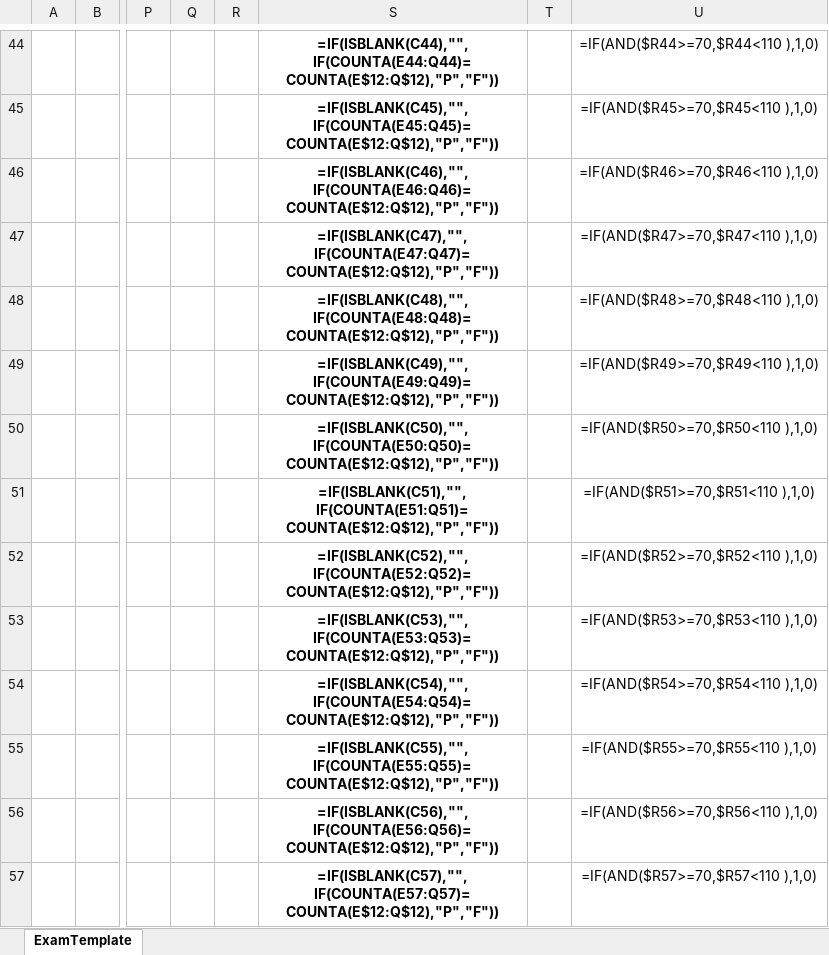
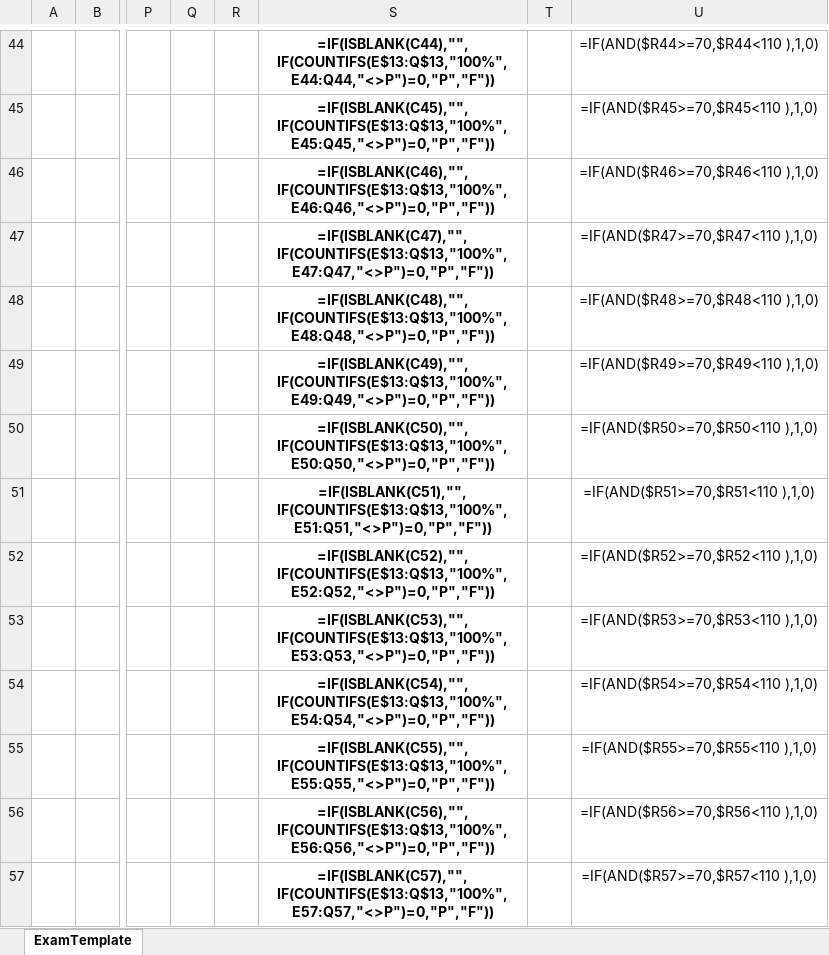
Before and after one commit to uolphysicsteaching/phas_vitals, an Excel workbook: run/templates/Module_Template.xlsx, sheet ExamTemplate, drawn as a sheet; only a part is shown, gaps mark what is left out; values as stored, in another font and other column widths than the file's, no borders; formulas are shown in place of their values; conditional formats not drawn; the diff covers the shown part only; the diff names each change by its address in the sheet, - before the commit and + after, or states it on an @@ line.

```diff
--- a/run/templates/Module_Template.xlsx (sheet ExamTemplate)
+++ b/run/templates/Module_Template.xlsx (sheet ExamTemplate)
-S44: =IF(ISBLANK(C44),"",IF(COUNTA(E44:Q44)=COUNTA(E$12:Q$12),"P","F"))
+S44: =IF(ISBLANK(C44),"",IF(COUNTIFS(E$13:Q$13,"100%",E44:Q44,"<>P")=0,"P","F"))
-S45: =IF(ISBLANK(C45),"",IF(COUNTA(E45:Q45)=COUNTA(E$12:Q$12),"P","F"))
+S45: =IF(ISBLANK(C45),"",IF(COUNTIFS(E$13:Q$13,"100%",E45:Q45,"<>P")=0,"P","F"))
-S46: =IF(ISBLANK(C46),"",IF(COUNTA(E46:Q46)=COUNTA(E$12:Q$12),"P","F"))
+S46: =IF(ISBLANK(C46),"",IF(COUNTIFS(E$13:Q$13,"100%",E46:Q46,"<>P")=0,"P","F"))
-S47: =IF(ISBLANK(C47),"",IF(COUNTA(E47:Q47)=COUNTA(E$12:Q$12),"P","F"))
+S47: =IF(ISBLANK(C47),"",IF(COUNTIFS(E$13:Q$13,"100%",E47:Q47,"<>P")=0,"P","F"))
-S48: =IF(ISBLANK(C48),"",IF(COUNTA(E48:Q48)=COUNTA(E$12:Q$12),"P","F"))
+S48: =IF(ISBLANK(C48),"",IF(COUNTIFS(E$13:Q$13,"100%",E48:Q48,"<>P")=0,"P","F"))
-S49: =IF(ISBLANK(C49),"",IF(COUNTA(E49:Q49)=COUNTA(E$12:Q$12),"P","F"))
+S49: =IF(ISBLANK(C49),"",IF(COUNTIFS(E$13:Q$13,"100%",E49:Q49,"<>P")=0,"P","F"))
-S50: =IF(ISBLANK(C50),"",IF(COUNTA(E50:Q50)=COUNTA(E$12:Q$12),"P","F"))
+S50: =IF(ISBLANK(C50),"",IF(COUNTIFS(E$13:Q$13,"100%",E50:Q50,"<>P")=0,"P","F"))
-S51: =IF(ISBLANK(C51),"",IF(COUNTA(E51:Q51)=COUNTA(E$12:Q$12),"P","F"))
+S51: =IF(ISBLANK(C51),"",IF(COUNTIFS(E$13:Q$13,"100%",E51:Q51,"<>P")=0,"P","F"))
-S52: =IF(ISBLANK(C52),"",IF(COUNTA(E52:Q52)=COUNTA(E$12:Q$12),"P","F"))
+S52: =IF(ISBLANK(C52),"",IF(COUNTIFS(E$13:Q$13,"100%",E52:Q52,"<>P")=0,"P","F"))
-S53: =IF(ISBLANK(C53),"",IF(COUNTA(E53:Q53)=COUNTA(E$12:Q$12),"P","F"))
+S53: =IF(ISBLANK(C53),"",IF(COUNTIFS(E$13:Q$13,"100%",E53:Q53,"<>P")=0,"P","F"))
-S54: =IF(ISBLANK(C54),"",IF(COUNTA(E54:Q54)=COUNTA(E$12:Q$12),"P","F"))
+S54: =IF(ISBLANK(C54),"",IF(COUNTIFS(E$13:Q$13,"100%",E54:Q54,"<>P")=0,"P","F"))
-S55: =IF(ISBLANK(C55),"",IF(COUNTA(E55:Q55)=COUNTA(E$12:Q$12),"P","F"))
+S55: =IF(ISBLANK(C55),"",IF(COUNTIFS(E$13:Q$13,"100%",E55:Q55,"<>P")=0,"P","F"))
-S56: =IF(ISBLANK(C56),"",IF(COUNTA(E56:Q56)=COUNTA(E$12:Q$12),"P","F"))
+S56: =IF(ISBLANK(C56),"",IF(COUNTIFS(E$13:Q$13,"100%",E56:Q56,"<>P")=0,"P","F"))
-S57: =IF(ISBLANK(C57),"",IF(COUNTA(E57:Q57)=COUNTA(E$12:Q$12),"P","F"))
+S57: =IF(ISBLANK(C57),"",IF(COUNTIFS(E$13:Q$13,"100%",E57:Q57,"<>P")=0,"P","F"))
```
Also changed, not shown: 252 edited cells elsewhere in this sheet, 6 other files.
